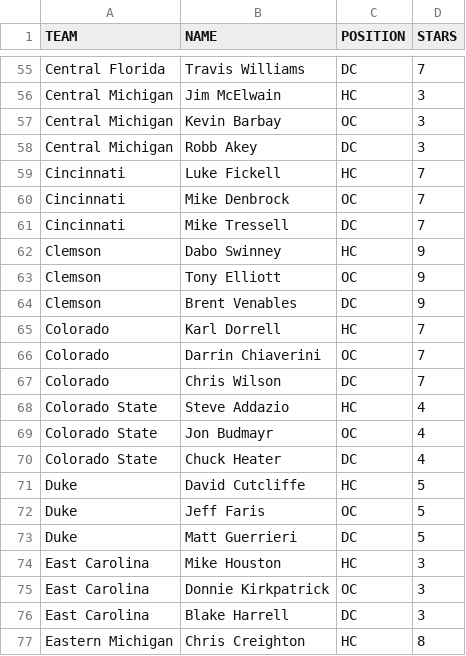
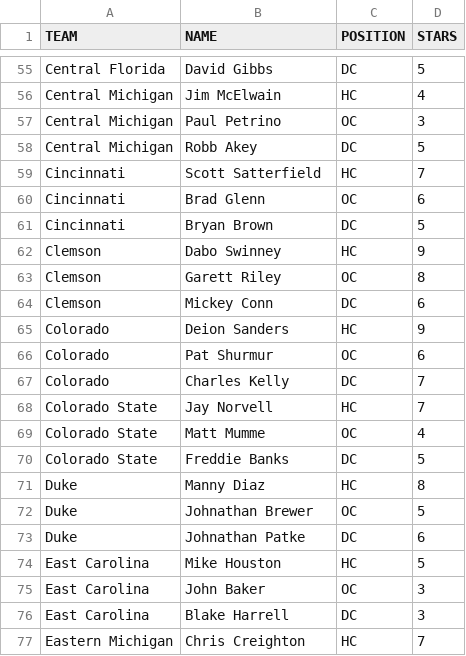
Before and after one commit to brad1323/Cfccoaches23, a CSV file: 2021-Coaches-V1.csv, drawn as a sheet; only a part is shown, gaps mark what is left out; the diff covers the shown part only; the diff names each change by its address in the sheet, - before the commit and + after, or states it on an @@ line.

```diff
--- a/2021-Coaches-V1.csv
+++ b/2021-Coaches-V1.csv
-B55 (NAME): Travis Williams
+B55 (NAME): David Gibbs
-D55 (STARS): 7
+D55 (STARS): 5
-D56 (STARS): 3
+D56 (STARS): 4
-B57 (NAME): Kevin Barbay
+B57 (NAME): Paul Petrino
-D58 (STARS): 3
+D58 (STARS): 5
-B59 (NAME): Luke Fickell
+B59 (NAME): Scott Satterfield
-B60 (NAME): Mike Denbrock
+B60 (NAME): Brad Glenn
-D60 (STARS): 7
+D60 (STARS): 6
-B61 (NAME): Mike Tressell
+B61 (NAME): Bryan Brown
-D61 (STARS): 7
+D61 (STARS): 5
-B63 (NAME): Tony Elliott
+B63 (NAME): Garett Riley
-D63 (STARS): 9
+D63 (STARS): 8
-B64 (NAME): Brent Venables
+B64 (NAME): Mickey Conn
-D64 (STARS): 9
+D64 (STARS): 6
-B65 (NAME): Karl Dorrell
+B65 (NAME): Deion Sanders
-D65 (STARS): 7
+D65 (STARS): 9
-B66 (NAME): Darrin Chiaverini
+B66 (NAME): Pat Shurmur
-D66 (STARS): 7
+D66 (STARS): 6
-B67 (NAME): Chris Wilson
+B67 (NAME): Charles Kelly
-B68 (NAME): Steve Addazio
+B68 (NAME): Jay Norvell
-D68 (STARS): 4
+D68 (STARS): 7
-B69 (NAME): Jon Budmayr
+B69 (NAME): Matt Mumme
-B70 (NAME): Chuck Heater
+B70 (NAME): Freddie Banks
-D70 (STARS): 4
+D70 (STARS): 5
-B71 (NAME): David Cutcliffe
+B71 (NAME): Manny Diaz
-D71 (STARS): 5
+D71 (STARS): 8
-B72 (NAME): Jeff Faris
+B72 (NAME): Johnathan Brewer
-B73 (NAME): Matt Guerrieri
+B73 (NAME): Johnathan Patke
-D73 (STARS): 5
+D73 (STARS): 6
-D74 (STARS): 3
+D74 (STARS): 5
-B75 (NAME): Donnie Kirkpatrick
+B75 (NAME): John Baker
-D77 (STARS): 8
+D77 (STARS): 7
```
Also changed, not shown: 89 edited cells elsewhere in this file.
